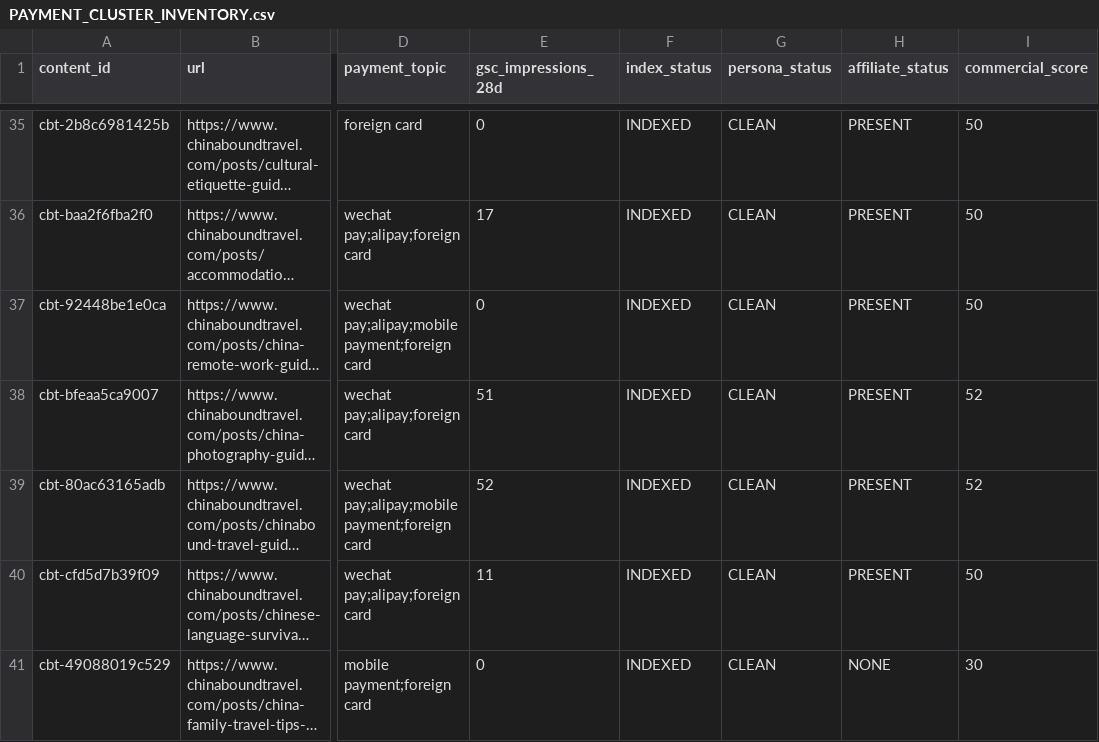
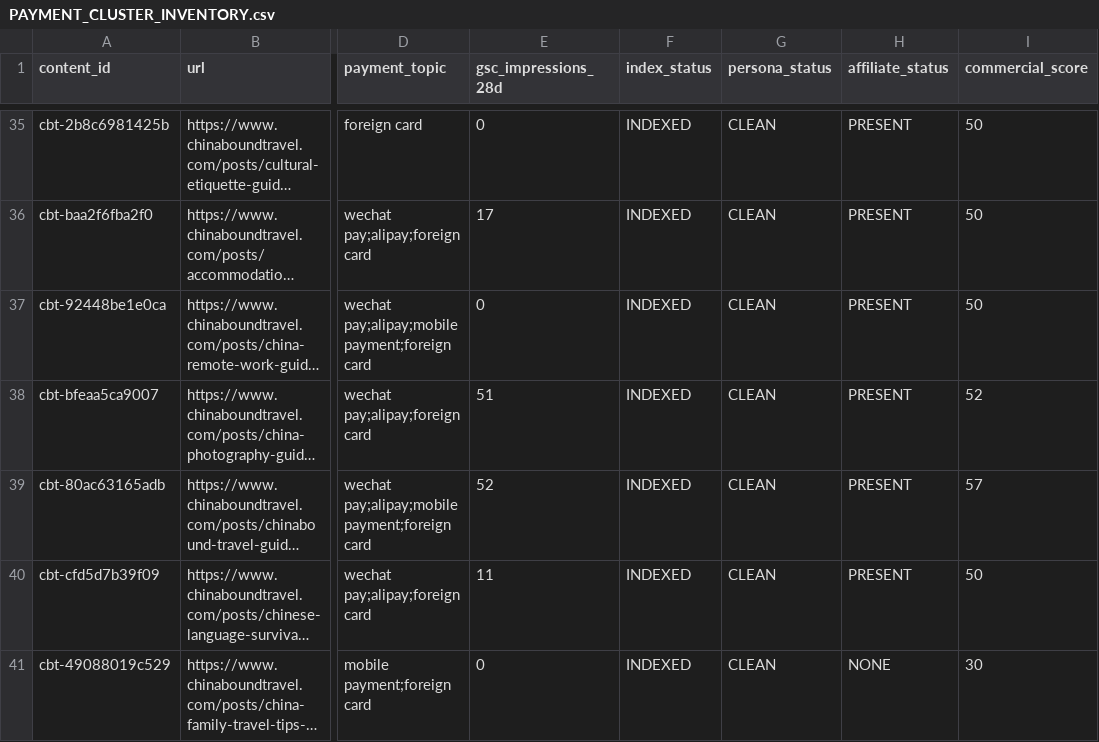
Before and after one commit to fys2388/chinaboundtravel, a CSV file: reports/revenue/PAYMENT_CLUSTER_INVENTORY.csv, drawn as a sheet; only a part is shown, gaps mark what is left out; long unchanged cells end in …; the diff names each change by its address in the sheet, - before the commit and + after, or states it on an @@ line.

Commit message:
chore: sync concurrent-agent reports and lead-magnet artifact 2026-09-18

```diff
--- a/reports/revenue/PAYMENT_CLUSTER_INVENTORY.csv
+++ b/reports/revenue/PAYMENT_CLUSTER_INVENTORY.csv
-I39 (commercial_score): 52
+I39 (commercial_score): 57
```
Also changed, not shown: 1 other file.
